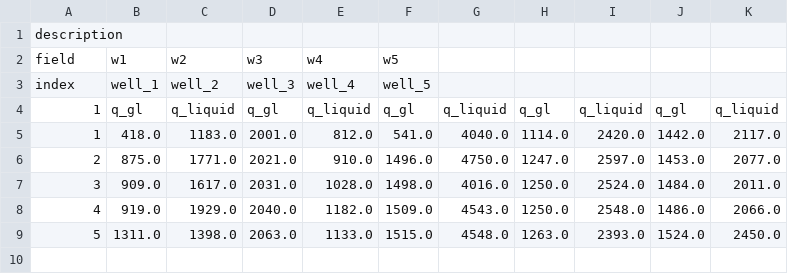
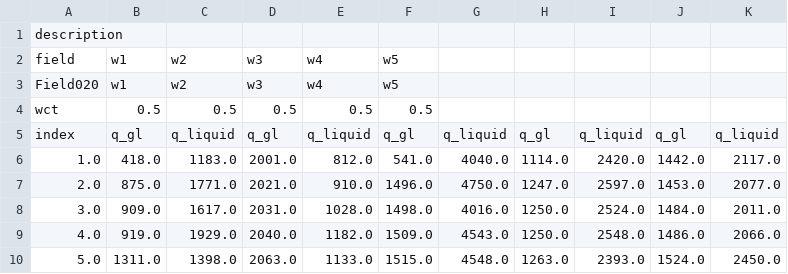
Before and after one commit to dmikan/GLA, a CSV file: data/data_field105_a.csv, drawn as a sheet.

```diff
--- a/data/data_field105_a.csv
+++ b/data/data_field105_a.csv
@@ -2,8 +2,9 @@ description,,,,,,,,,,
 field,w1,w2,w3,w4,w5,,,,,
-index,well_1,well_2,well_3,well_4,well_5,,,,,
-1,q_gl,q_liquid,q_gl,q_liquid,q_gl,q_liquid,q_gl,q_liquid,q_gl,q_liquid
-1,418.0,1183.0,2001.0,812.0,541.0,4040.0,1114.0,2420.0,1442.0,2117.0
-2,875.0,1771.0,2021.0,910.0,1496.0,4750.0,1247.0,2597.0,1453.0,2077.0
-3,909.0,1617.0,2031.0,1028.0,1498.0,4016.0,1250.0,2524.0,1484.0,2011.0
-4,919.0,1929.0,2040.0,1182.0,1509.0,4543.0,1250.0,2548.0,1486.0,2066.0
-5,1311.0,1398.0,2063.0,1133.0,1515.0,4548.0,1263.0,2393.0,1524.0,2450.0
+Field020,w1,w2,w3,w4,w5,,,,,
+wct,0.5,0.5,0.5,0.5,0.5,,,,,
+index,q_gl,q_liquid,q_gl,q_liquid,q_gl,q_liquid,q_gl,q_liquid,q_gl,q_liquid
+1.0,418.0,1183.0,2001.0,812.0,541.0,4040.0,1114.0,2420.0,1442.0,2117.0
+2.0,875.0,1771.0,2021.0,910.0,1496.0,4750.0,1247.0,2597.0,1453.0,2077.0
+3.0,909.0,1617.0,2031.0,1028.0,1498.0,4016.0,1250.0,2524.0,1484.0,2011.0
+4.0,919.0,1929.0,2040.0,1182.0,1509.0,4543.0,1250.0,2548.0,1486.0,2066.0
+5.0,1311.0,1398.0,2063.0,1133.0,1515.0,4548.0,1263.0,2393.0,1524.0,2450.0
```
Also changed, not shown: tmp/data_csv_file.csv, 2 other files.
